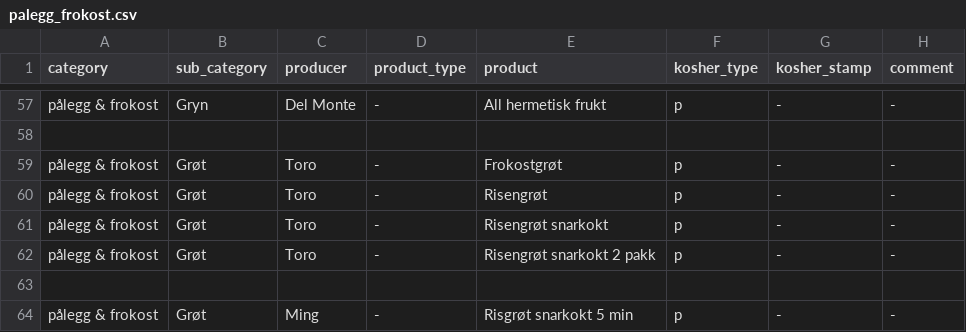
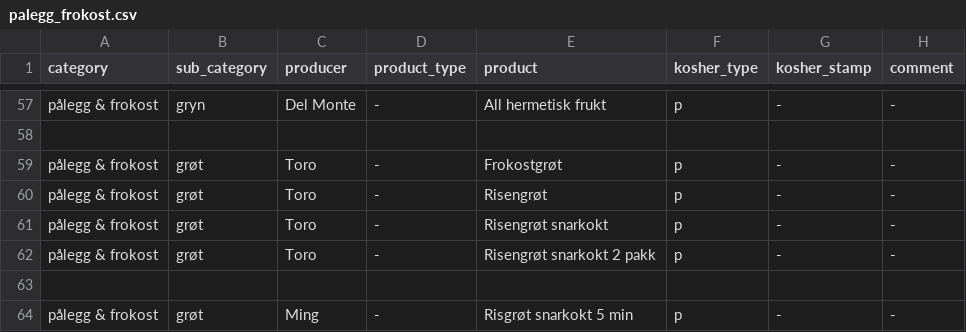
Before and after one commit to michelemendel/kapp, a CSV file: data/palegg_frokost.csv, drawn as a sheet; only a part is shown, gaps mark what is left out; the diff covers the shown part only.

```diff
--- a/data/palegg_frokost.csv
+++ b/data/palegg_frokost.csv
@@ -57,8 +57,8 @@ category,sub_category,producer,product_type,product,kosher_type,kosher_stamp,com
-"pålegg & frokost","Gryn","Del Monte","-","All hermetisk frukt","p","-","-"
+"pålegg & frokost","gryn","Del Monte","-","All hermetisk frukt","p","-","-"
 
-"pålegg & frokost","Grøt","Toro","-","Frokostgrøt","p","-","-"
-"pålegg & frokost","Grøt","Toro","-","Risengrøt","p","-","-"
-"pålegg & frokost","Grøt","Toro","-","Risengrøt snarkokt","p","-","-"
-"pålegg & frokost","Grøt","Toro","-","Risengrøt snarkokt 2 pakk","p","-","-"
+"pålegg & frokost","grøt","Toro","-","Frokostgrøt","p","-","-"
+"pålegg & frokost","grøt","Toro","-","Risengrøt","p","-","-"
+"pålegg & frokost","grøt","Toro","-","Risengrøt snarkokt","p","-","-"
+"pålegg & frokost","grøt","Toro","-","Risengrøt snarkokt 2 pakk","p","-","-"
 
-"pålegg & frokost","Grøt","Ming","-","Risgrøt snarkokt 5 min","p","-","-"
+"pålegg & frokost","grøt","Ming","-","Risgrøt snarkokt 5 min","p","-","-"
```
Also changed, not shown: 56 edited cells elsewhere in this file, data/fisk.csv, data/is_dessert.csv, 5 other files.
